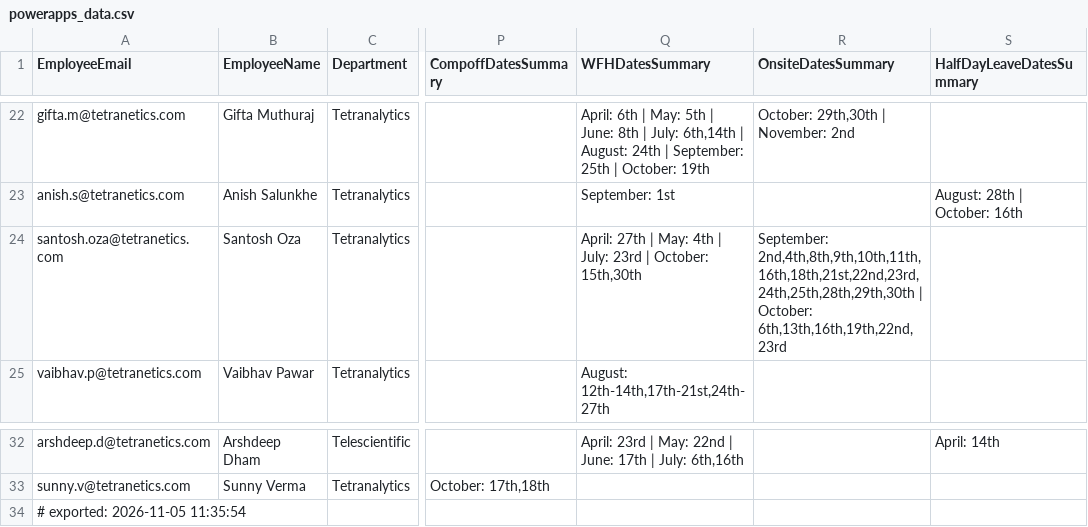
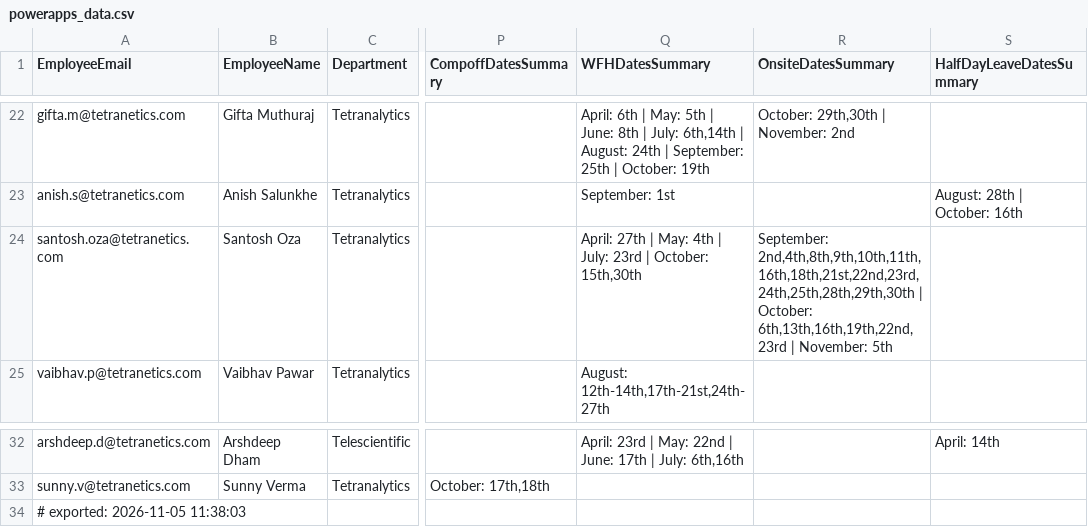
Before and after one commit to buvi-tetranetics/tetranetics-hr-portal, a CSV file: powerapps_data.csv, drawn as a sheet; only a part is shown, gaps mark what is left out; the diff names each change by its address in the sheet, - before the commit and + after, or states it on an @@ line.

Commit message:
Update leave data

```diff
--- a/powerapps_data.csv
+++ b/powerapps_data.csv
-R24 (OnsiteDatesSummary): …October: 6th,13th,16th,19th,22nd,23rd
+R24 (OnsiteDatesSummary): …October: 6th,13th,16th,19th,22nd,23rd | November: 5th
-A34 (EmployeeEmail): # exported: 2026-11-05 11:35:54
+A34 (EmployeeEmail): # exported: 2026-11-05 11:38:03
```
Also changed, not shown: daily_punch.csv.
